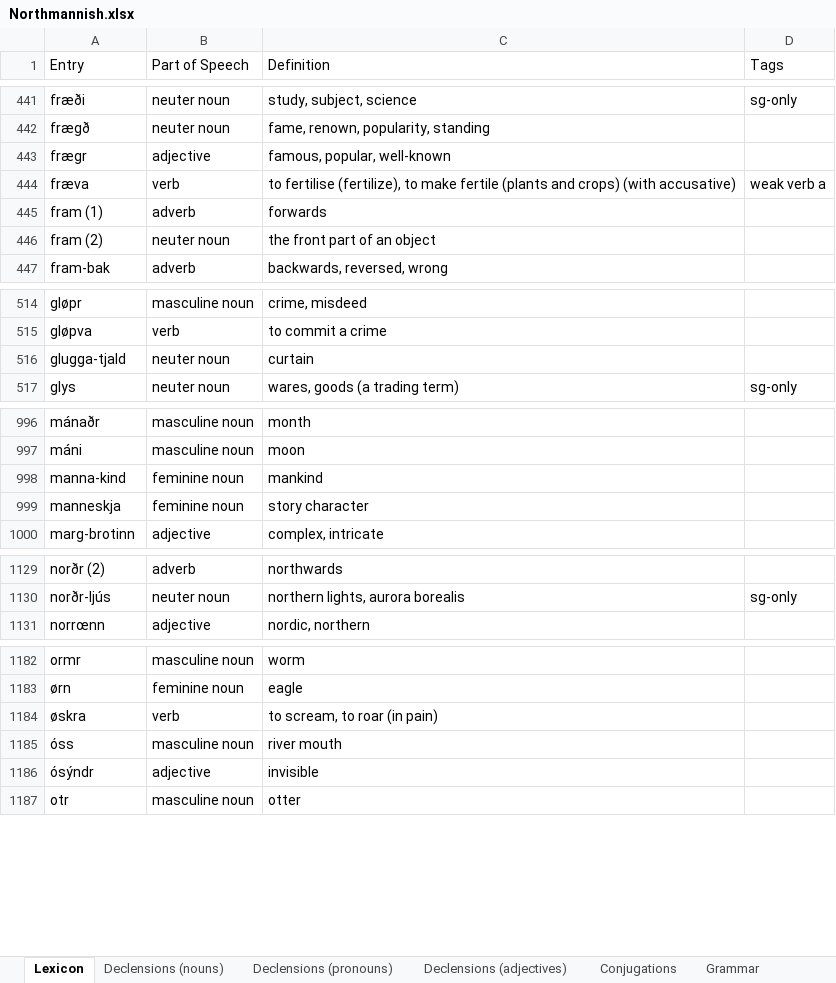
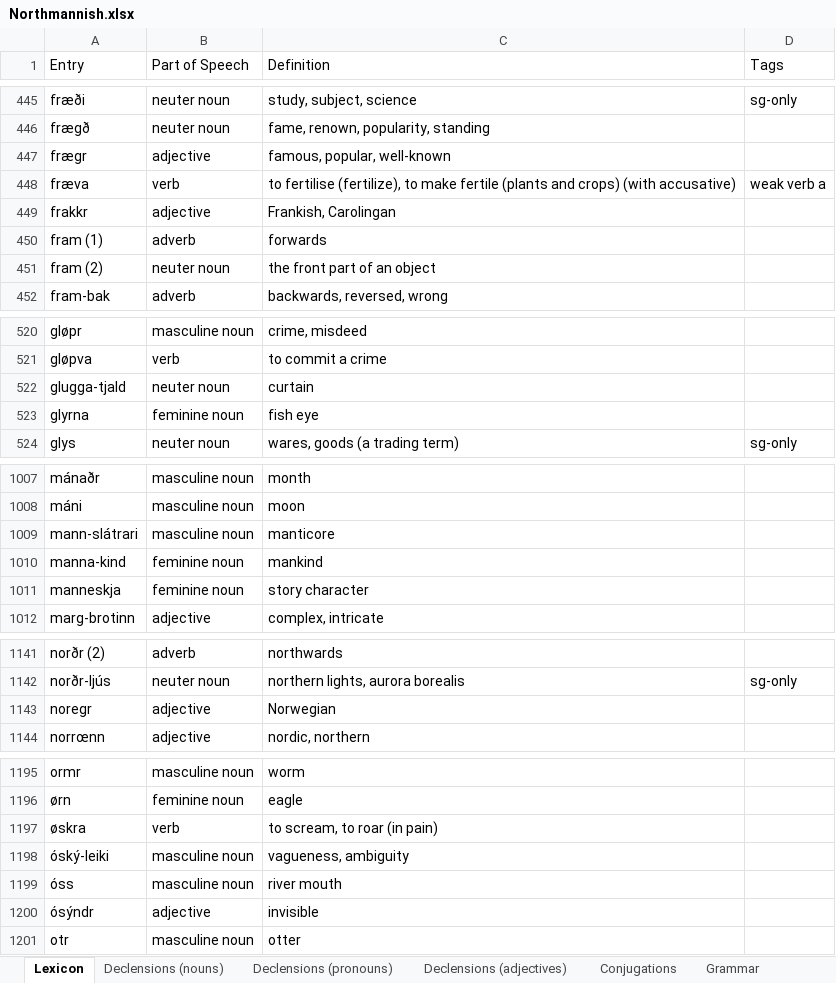
Before and after one commit to Oneo64/Aldraheimr2ndEdition, an Excel workbook: Literature/Languages/Northmannish.xlsx, sheet Lexicon, drawn as a sheet; only a part is shown, gaps mark what is left out; values as stored, in another font and other column widths than the file's, no borders; charts and pictures and table styles not drawn; the diff covers the shown part only; the diff names each change by its address in the sheet, - before the commit and + after, or states it on an @@ line.

```diff
--- a/Literature/Languages/Northmannish.xlsx (sheet Lexicon)
+++ b/Literature/Languages/Northmannish.xlsx (sheet Lexicon)
+row 449: frakkr | adjective | Frankish, Carolingan
+row 523: glyrna | feminine noun | fish eye
+row 1009: mann-slátrari | masculine noun | manticore
+row 1143: noregr | adjective | Norwegian
+row 1198: óský-leiki | masculine noun | vagueness, ambiguity
```
Also changed, not shown: 15 added rows and 2 edited cells elsewhere in this sheet.
